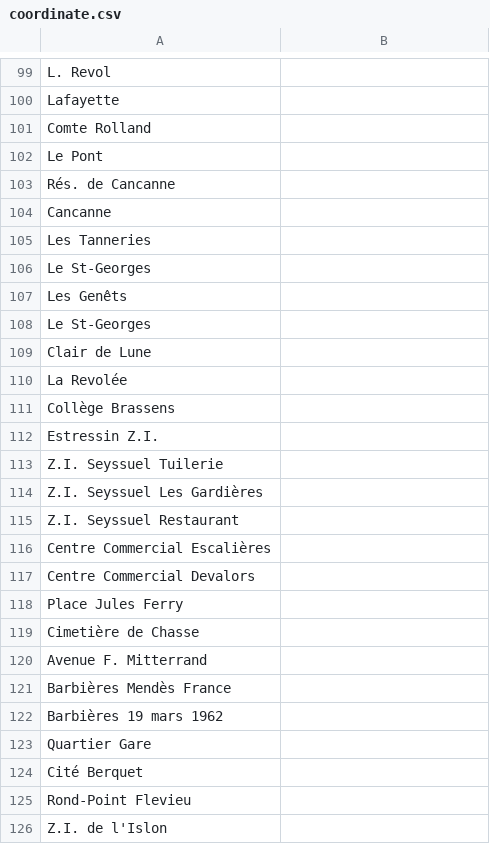
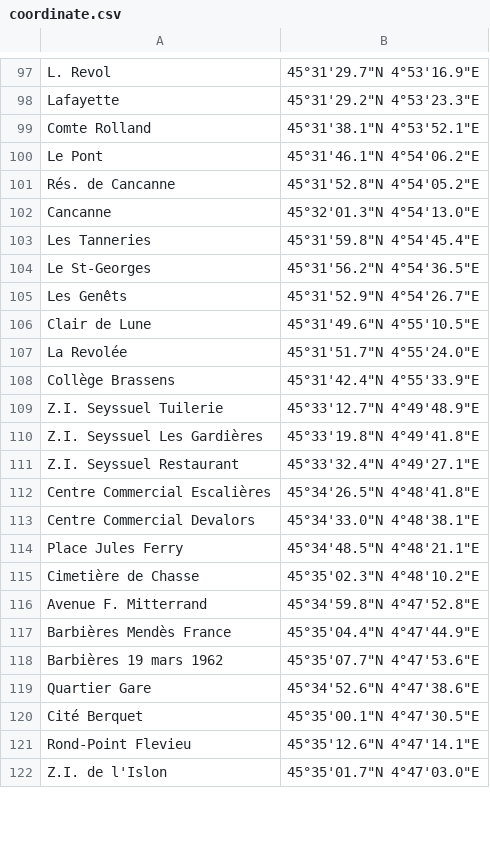
Before and after one commit to leocity207/Isochrone, a CSV file: Ressource/Geographie/coordinate.csv, drawn as a sheet; only a part is shown, gaps mark what is left out; removed rows and columns are numbered as before the commit, all else as after; the diff covers the shown part only; the diff names each change by its address in the sheet, - before the commit and + after, or states it on an @@ line.

```diff
--- a/Ressource/Geographie/coordinate.csv
+++ b/Ressource/Geographie/coordinate.csv
-B97: (empty)
+B97: 45°31'29.7"N 4°53'16.9"E
-B98: (empty)
+B98: 45°31'29.2"N 4°53'23.3"E
-B99: (empty)
+B99: 45°31'38.1"N 4°53'52.1"E
-B100: (empty)
+B100: 45°31'46.1"N 4°54'06.2"E
-B101: (empty)
+B101: 45°31'52.8"N 4°54'05.2"E
-B102: (empty)
+B102: 45°32'01.3"N 4°54'13.0"E
-B103: (empty)
+B103: 45°31'59.8"N 4°54'45.4"E
-B104: (empty)
+B104: 45°31'56.2"N 4°54'36.5"E
-B105: (empty)
+B105: 45°31'52.9"N 4°54'26.7"E
-row 108: Le St-Georges
-B106: (empty)
+B106: 45°31'49.6"N 4°55'10.5"E
-B107: (empty)
+B107: 45°31'51.7"N 4°55'24.0"E
-B108: (empty)
+B108: 45°31'42.4"N 4°55'33.9"E
-row 112: Estressin Z.I.
-B109: (empty)
+B109: 45°33'12.7"N 4°49'48.9"E
-B110: (empty)
+B110: 45°33'19.8"N 4°49'41.8"E
-B111: (empty)
+B111: 45°33'32.4"N 4°49'27.1"E
-B112: (empty)
+B112: 45°34'26.5"N 4°48'41.8"E
-B113: (empty)
+B113: 45°34'33.0"N 4°48'38.1"E
-B114: (empty)
+B114: 45°34'48.5"N 4°48'21.1"E
-B115: (empty)
+B115: 45°35'02.3"N 4°48'10.2"E
-B116: (empty)
+B116: 45°34'59.8"N 4°47'52.8"E
-B117: (empty)
+B117: 45°35'04.4"N 4°47'44.9"E
-B118: (empty)
+B118: 45°35'07.7"N 4°47'53.6"E
-B119: (empty)
+B119: 45°34'52.6"N 4°47'38.6"E
-B120: (empty)
+B120: 45°35'00.1"N 4°47'30.5"E
-B121: (empty)
+B121: 45°35'12.6"N 4°47'14.1"E
-B122: (empty)
+B122: 45°35'01.7"N 4°47'03.0"E
```
Also changed, not shown: 2 added rows, 4 removed rows and 94 edited cells elsewhere in this file, Ressource/Ligne2/line_2_a_6t_12345v.csv, Ressource/Ligne2/line_2_a_7t_f.csv, 1 other file.
